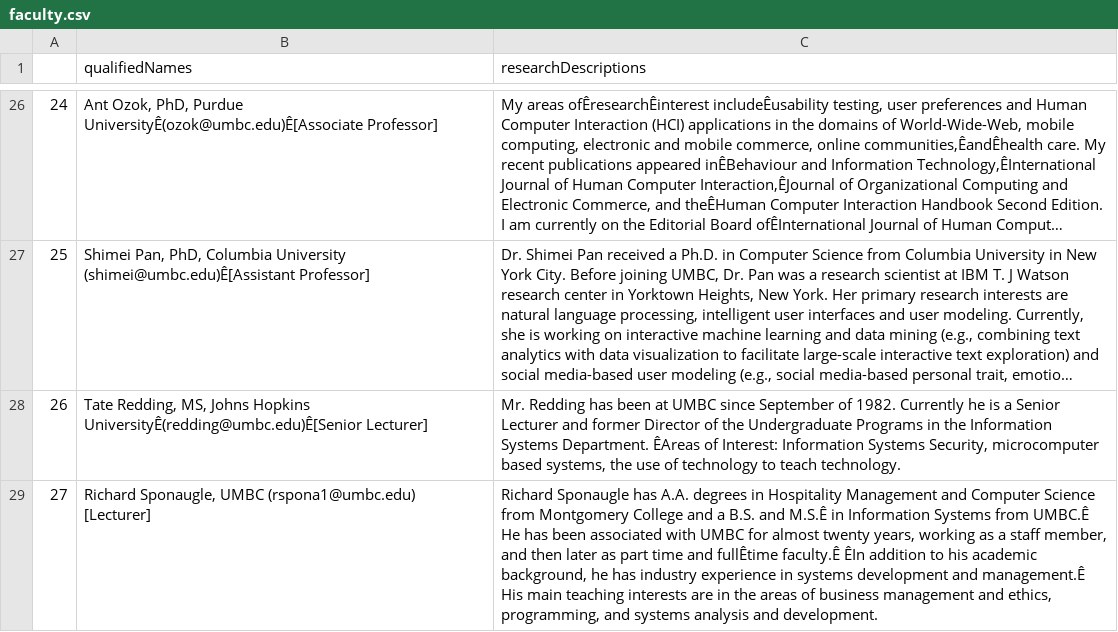
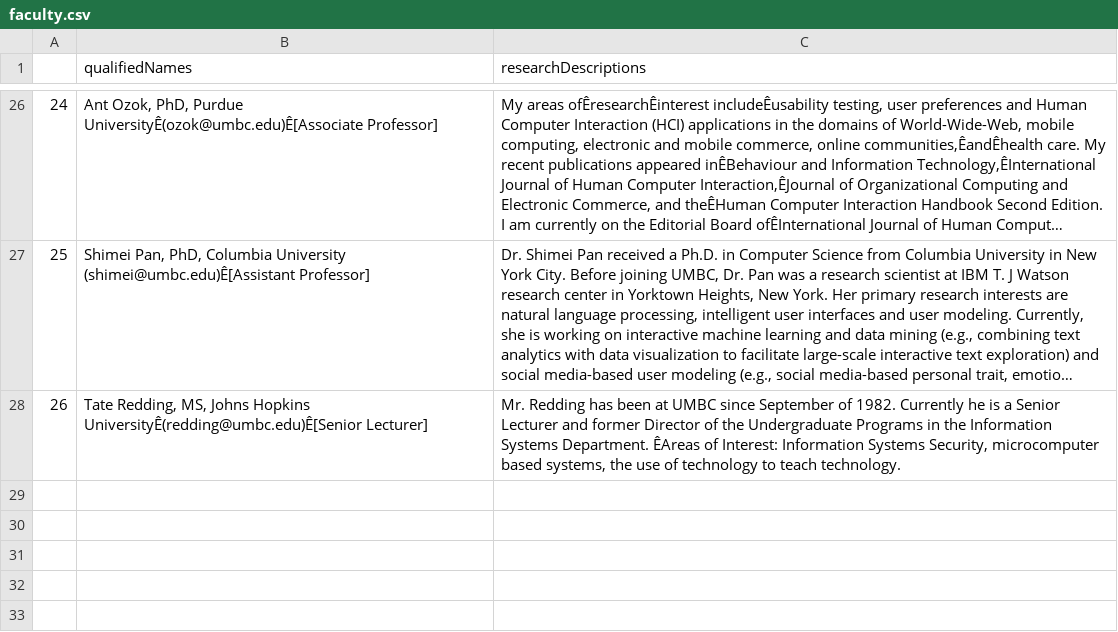
Before and after one commit to azmfaridee/hackumbc17, a CSV file: crawled-data/faculty.csv, drawn as a sheet; only a part is shown, gaps mark what is left out; long unchanged cells end in …; the diff names each change by its address in the sheet, - before the commit and + after, or states it on an @@ line.

Commit message:
updated  prof list

```diff
--- a/crawled-data/faculty.csv
+++ b/crawled-data/faculty.csv
-row 29: 27 | Richard Sponaugle, UMBC (rspona1@umbc.edu) [Lecturer] | Richard Sponaugle has A.A. degrees in Hospitality Management and Computer Science from Montgomery College and a B.S. and M.S.Ê in Information Systems from UMBC.Ê He has been associated with UMBC for almost twenty years, working as a staff member, and then later as part time and fullÊtime faculty.Ê ÊIn addition to his academic background, he has industry experience in systems development and management.Ê His main teaching interests are in the areas of business management and ethics, programming, and systems analysis and development.
```
Also changed, not shown: 1 other file.
